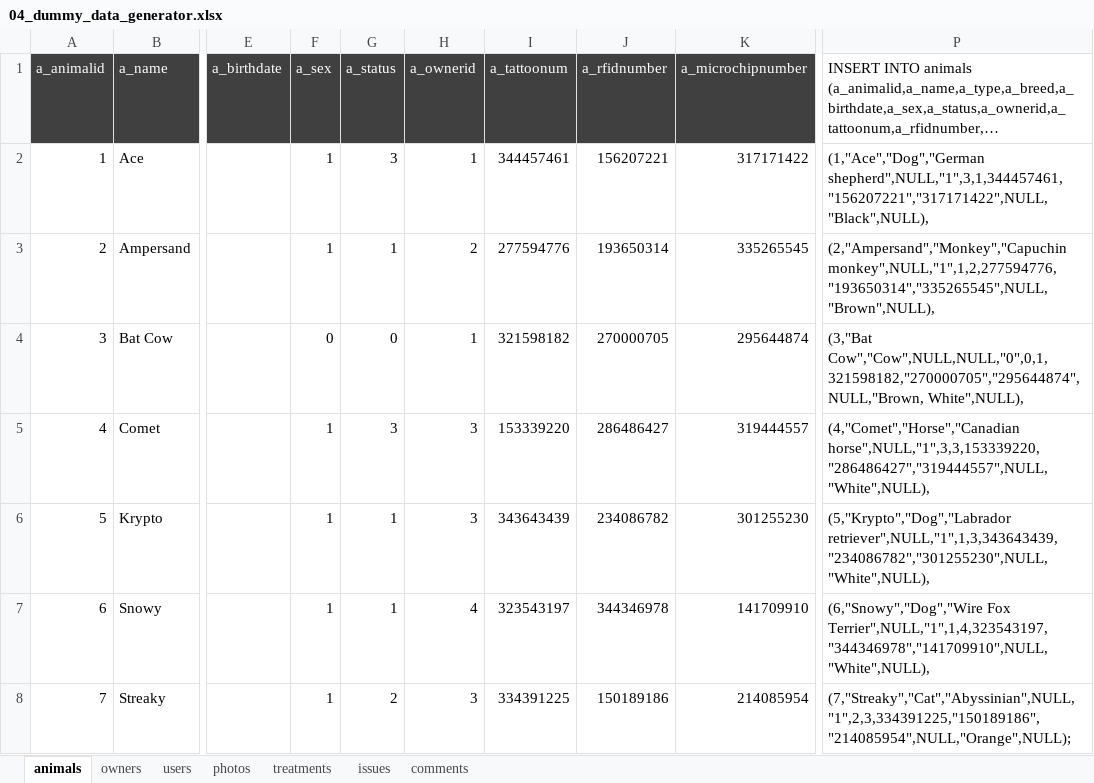
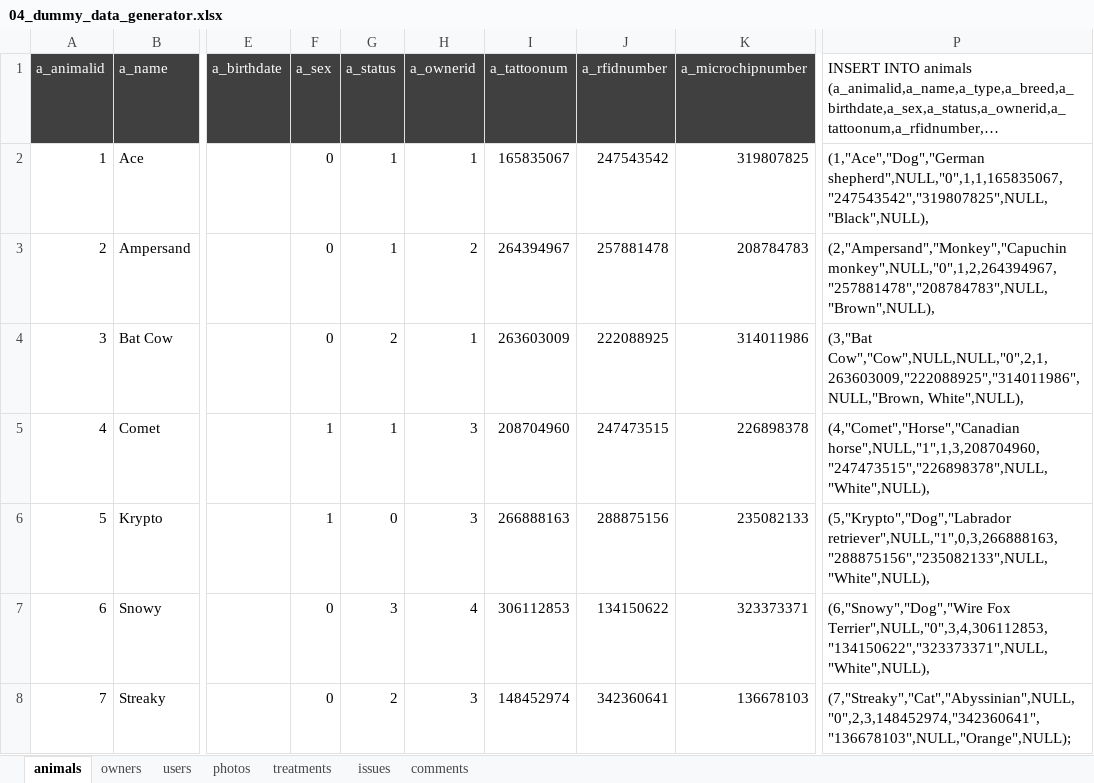
Before and after one commit to zbhavyai/veterinary-clinic, an Excel workbook: sql/04_dummy_data_generator.xlsx, sheet animals, drawn as a sheet; only a part is shown, gaps mark what is left out; long unchanged cells end in …; values as stored, in another font and other column widths than the file's, no borders; the diff names each change by its address in the sheet, - before the commit and + after, or states it on an @@ line.

```diff
--- a/sql/04_dummy_data_generator.xlsx (sheet animals)
+++ b/sql/04_dummy_data_generator.xlsx (sheet animals)
-F2:F3 (a_sex): 1
+F2:F3 (a_sex): 0
-G2 (a_status): 3
+G2 (a_status): 1
-I2 (a_tattoonum): 344457461
+I2 (a_tattoonum): 165835067
-J2 (a_rfidnumber): 156207221
+J2 (a_rfidnumber): 247543542
-K2 (a_microchipnumber): 317171422
+K2 (a_microchipnumber): 319807825
-P2: (1,"Ace","Dog","German shepherd",NULL,"1",3,1,344457461,"156207221","317171422",NULL,"Black",NULL),
+P2: (1,"Ace","Dog","German shepherd",NULL,"0",1,1,165835067,"247543542","319807825",NULL,"Black",NULL),
-I3 (a_tattoonum): 277594776
+I3 (a_tattoonum): 264394967
-J3 (a_rfidnumber): 193650314
+J3 (a_rfidnumber): 257881478
-K3 (a_microchipnumber): 335265545
+K3 (a_microchipnumber): 208784783
-P3: (2,"Ampersand","Monkey","Capuchin monkey",NULL,"1",1,2,277594776,"193650314","335265545",NULL,"Brown",NULL),
+P3: (2,"Ampersand","Monkey","Capuchin monkey",NULL,"0",1,2,264394967,"257881478","208784783",NULL,"Brown",NULL),
-G4 (a_status): 0
+G4 (a_status): 2
-I4 (a_tattoonum): 321598182
+I4 (a_tattoonum): 263603009
-J4 (a_rfidnumber): 270000705
+J4 (a_rfidnumber): 222088925
-K4 (a_microchipnumber): 295644874
+K4 (a_microchipnumber): 314011986
-P4: (3,"Bat Cow","Cow",NULL,NULL,"0",0,1,321598182,"270000705","295644874",NULL,"Brown, White",NULL),
+P4: (3,"Bat Cow","Cow",NULL,NULL,"0",2,1,263603009,"222088925","314011986",NULL,"Brown, White",NULL),
-G5 (a_status): 3
+G5 (a_status): 1
-I5 (a_tattoonum): 153339220
+I5 (a_tattoonum): 208704960
-J5 (a_rfidnumber): 286486427
+J5 (a_rfidnumber): 247473515
-K5 (a_microchipnumber): 319444557
+K5 (a_microchipnumber): 226898378
-P5: (4,"Comet","Horse","Canadian horse",NULL,"1",3,3,153339220,"286486427","319444557",NULL,"White",NULL),
+P5: (4,"Comet","Horse","Canadian horse",NULL,"1",1,3,208704960,"247473515","226898378",NULL,"White",NULL),
-G6 (a_status): 1
+G6 (a_status): 0
-I6 (a_tattoonum): 343643439
+I6 (a_tattoonum): 266888163
-J6 (a_rfidnumber): 234086782
+J6 (a_rfidnumber): 288875156
-K6 (a_microchipnumber): 301255230
+K6 (a_microchipnumber): 235082133
-P6: (5,"Krypto","Dog","Labrador retriever",NULL,"1",1,3,343643439,"234086782","301255230",NULL,"White",NULL),
+P6: (5,"Krypto","Dog","Labrador retriever",NULL,"1",0,3,266888163,"288875156","235082133",NULL,"White",NULL),
-F7:F8 (a_sex): 1
+F7:F8 (a_sex): 0
-G7 (a_status): 1
+G7 (a_status): 3
-I7 (a_tattoonum): 323543197
+I7 (a_tattoonum): 306112853
-J7 (a_rfidnumber): 344346978
+J7 (a_rfidnumber): 134150622
-K7 (a_microchipnumber): 141709910
+K7 (a_microchipnumber): 323373371
-P7: (6,"Snowy","Dog","Wire Fox Terrier",NULL,"1",1,4,323543197,"344346978","141709910",NULL,"White",NULL),
+P7: (6,"Snowy","Dog","Wire Fox Terrier",NULL,"0",3,4,306112853,"134150622","323373371",NULL,"White",NULL),
-I8 (a_tattoonum): 334391225
+I8 (a_tattoonum): 148452974
-J8 (a_rfidnumber): 150189186
+J8 (a_rfidnumber): 342360641
-K8 (a_microchipnumber): 214085954
+K8 (a_microchipnumber): 136678103
-P8: (7,"Streaky","Cat","Abyssinian",NULL,"1",2,3,334391225,"150189186","214085954",NULL,"Orange",NULL);
+P8: (7,"Streaky","Cat","Abyssinian",NULL,"0",2,3,148452974,"342360641","136678103",NULL,"Orange",NULL);
```
Also changed, not shown: sheet users, sheet issues, sheet comments, sheet photos, sheet treatments, sheet owners.
